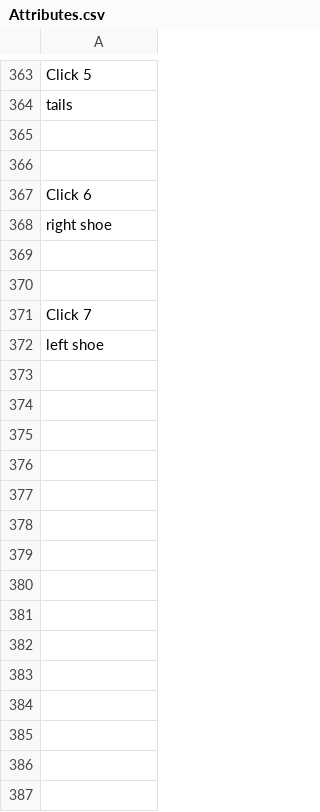
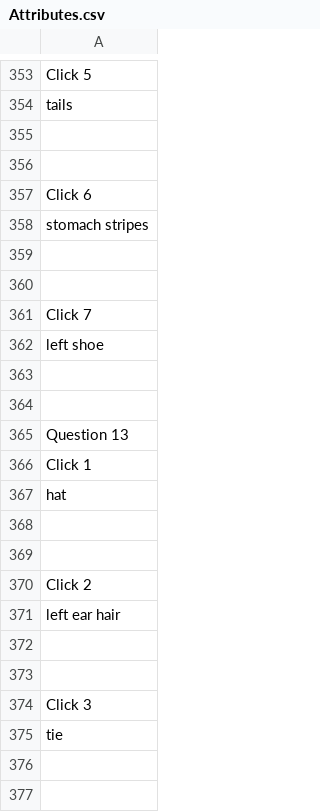
Before and after one commit to hiei23/databaseParser, a CSV file: Attributes.csv, drawn as a sheet; only a part is shown, gaps mark what is left out; the diff covers the shown part only.

```diff
--- a/Attributes.csv
+++ b/Attributes.csv
@@ -367,3 +357,3 @@ tails
 Click 6
-right shoe
+stomach stripes
 
@@ -372 +362,16 @@ Click 7
 left shoe
+
+
+	Question 13
+Click 1
+hat
+
+
+Click 2
+left ear hair
+
+
+Click 3
+tie
+
+
```
Also changed, not shown: 75 added rows, 21 removed rows, 36 moved rows and 3 edited cells elsewhere in this file, 1 other file.
